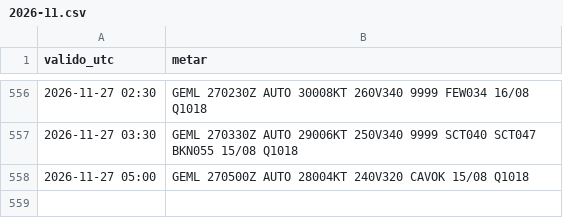
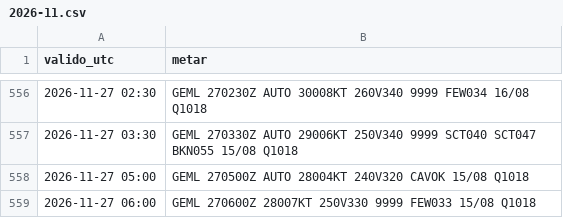
Before and after one commit to pabloauxiliar7/aterriza-mln, a CSV file: data/historico/2026-11.csv, drawn as a sheet; only a part is shown, gaps mark what is left out.

```diff
--- a/data/historico/2026-11.csv
+++ b/data/historico/2026-11.csv
@@ -558 +558,2 @@ valido_utc,metar
 2026-11-27 05:00,GEML 270500Z AUTO 28004KT 240V320 CAVOK 15/08 Q1018
+2026-11-27 06:00,GEML 270600Z 28007KT 250V330 9999 FEW033 15/08 Q1018
```
Also changed, not shown: 2 other files.
